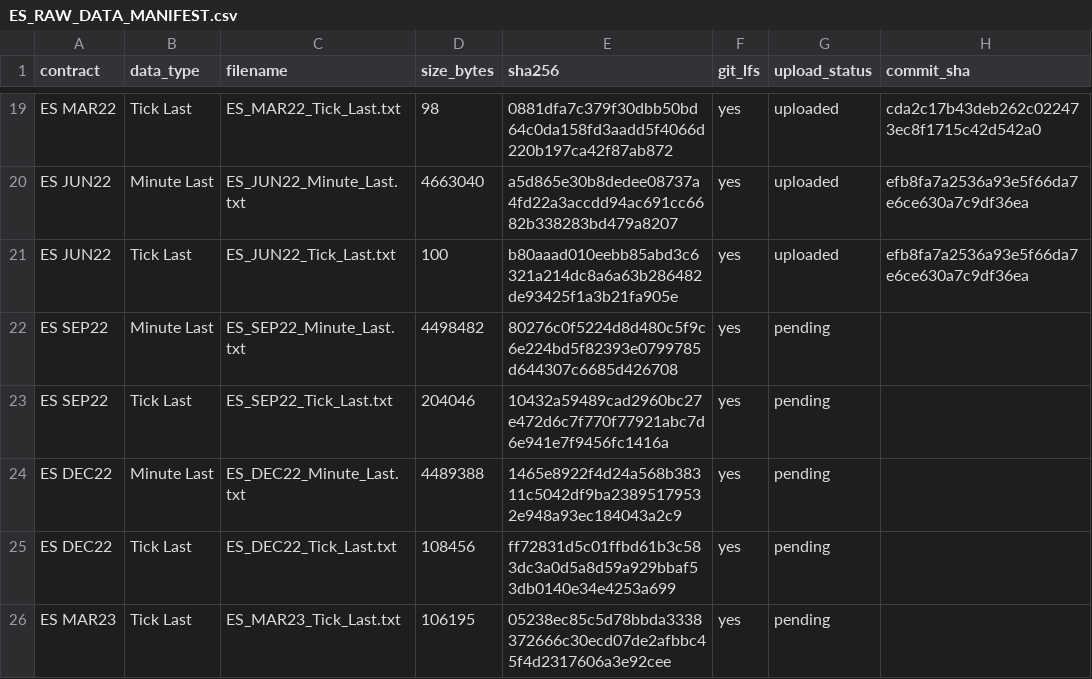
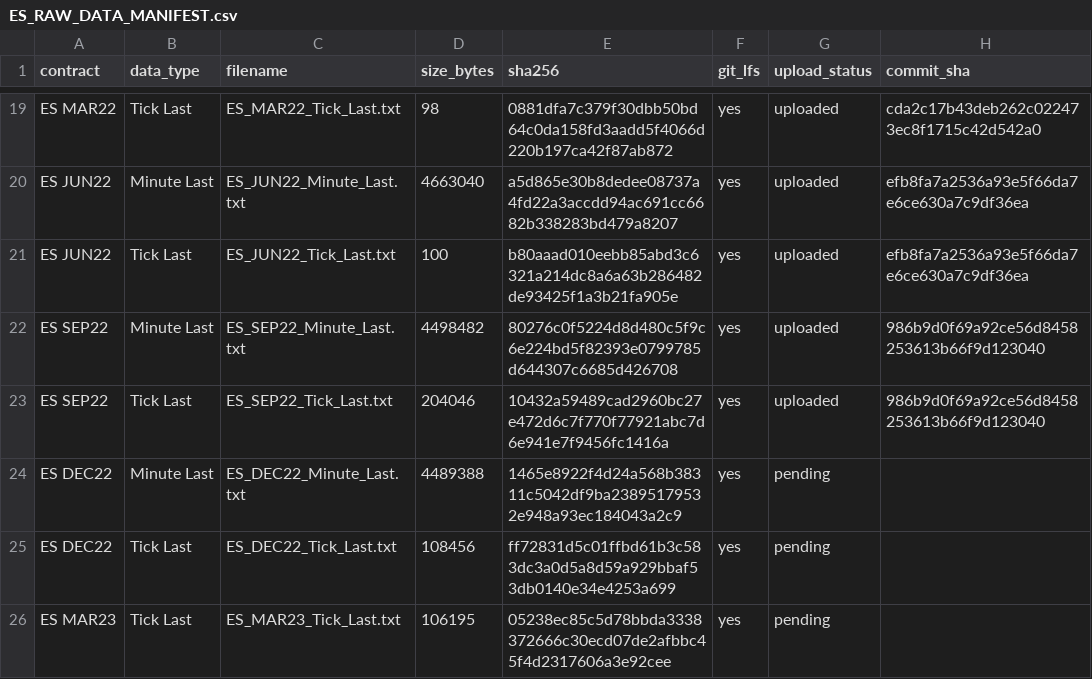
Before and after one commit to rgentil2/MES-Trading-Research, a CSV file: data_es_staging/manifests/ES_RAW_DATA_MANIFEST.csv, drawn as a sheet; only a part is shown, gaps mark what is left out.

Commit message:
Add ES DEC22 raw NinjaTrader data

```diff
--- a/data_es_staging/manifests/ES_RAW_DATA_MANIFEST.csv
+++ b/data_es_staging/manifests/ES_RAW_DATA_MANIFEST.csv
@@ -21,4 +21,4 @@
 "ES JUN22","Tick Last","ES_JUN22_Tick_Last.txt","100","b80aaad010eebb85abd3c6321a214dc8a6a63b286482de93425f1a3b21fa905e","yes","uploaded","efb8fa7a2536a93e5f66da7e6ce630a7c9df36ea"
-"ES SEP22","Minute Last","ES_SEP22_Minute_Last.txt","4498482","80276c0f5224d8d480c5f9c6e224bd5f82393e0799785d644307c6685d426708","yes","pending",""
-"ES SEP22","Tick Last","ES_SEP22_Tick_Last.txt","204046","10432a59489cad2960bc27e472d6c7f770f77921abc7d6e941e7f9456fc1416a","yes","pending",""
+"ES SEP22","Minute Last","ES_SEP22_Minute_Last.txt","4498482","80276c0f5224d8d480c5f9c6e224bd5f82393e0799785d644307c6685d426708","yes","uploaded","986b9d0f69a92ce56d8458253613b66f9d123040"
+"ES SEP22","Tick Last","ES_SEP22_Tick_Last.txt","204046","10432a59489cad2960bc27e472d6c7f770f77921abc7d6e941e7f9456fc1416a","yes","uploaded","986b9d0f69a92ce56d8458253613b66f9d123040"
 "ES DEC22","Minute Last","ES_DEC22_Minute_Last.txt","4489388","1465e8922f4d24a568b38311c5042df9ba23895179532e948a93ec184043a2c9","yes","pending",""
```
Also changed, not shown: 2 other files.
